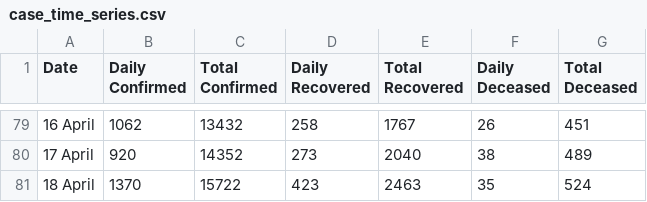
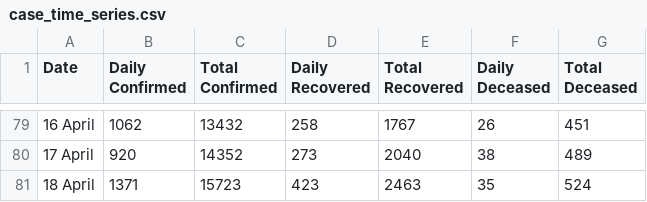
Before and after one commit to shuklaayush/api, a CSV file: csv/2020-04-19/case_time_series.csv, drawn as a sheet; only a part is shown, gaps mark what is left out.

Commit message:
data updated on - Sun Apr 19 01:05:23 UTC 2020

```diff
--- a/csv/2020-04-19/case_time_series.csv
+++ b/csv/2020-04-19/case_time_series.csv
@@ -80,2 +80,2 @@ Date,Daily Confirmed,Total Confirmed,Daily Recovered,Total Recovered,Daily Decea
 17 April ,920,14352,273,2040,38,489
-18 April ,1370,15722,423,2463,35,524
+18 April ,1371,15723,423,2463,35,524
```
Also changed, not shown: csv/2020-04-19/state_wise.csv, csv/2020-04-19/state_wise_daily.csv, 10 other files.
